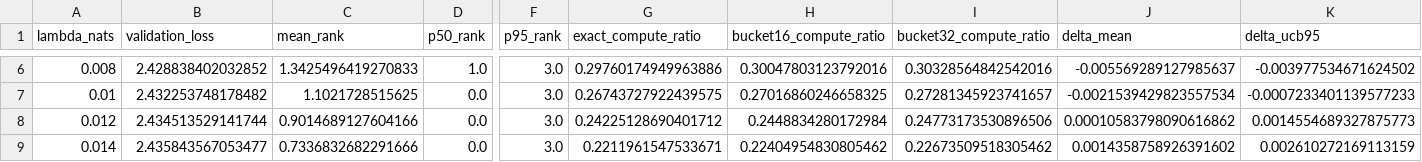
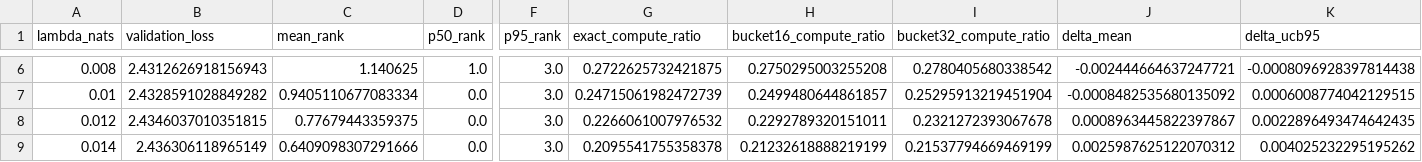
Before and after one commit to rornellas/llm-thinking-rep, a CSV file: results/test-2-11/latest/seed-61616/lambda_sweep.csv, drawn as a sheet; only a part is shown, gaps mark what is left out; the diff covers the shown part only; the diff names each change by its address in the sheet, - before the commit and + after, or states it on an @@ line.

```diff
--- a/results/test-2-11/latest/seed-61616/lambda_sweep.csv
+++ b/results/test-2-11/latest/seed-61616/lambda_sweep.csv
-B6 (validation_loss): 2.428838402032852
+B6 (validation_loss): 2.4312626918156943
-C6 (mean_rank): 1.3425496419270833
+C6 (mean_rank): 1.140625
-G6 (exact_compute_ratio): 0.29760174949963886
+G6 (exact_compute_ratio): 0.2722625732421875
-H6 (bucket16_compute_ratio): 0.30047803123792016
+H6 (bucket16_compute_ratio): 0.2750295003255208
-I6 (bucket32_compute_ratio): 0.30328564842542016
+I6 (bucket32_compute_ratio): 0.2780405680338542
-J6 (delta_mean): -0.005569289127985637
+J6 (delta_mean): -0.002444664637247721
-K6 (delta_ucb95): -0.003977534671624502
+K6 (delta_ucb95): -0.0008096928397814438
-B7 (validation_loss): 2.432253748178482
+B7 (validation_loss): 2.4328591028849282
-C7 (mean_rank): 1.1021728515625
+C7 (mean_rank): 0.9405110677083334
-G7 (exact_compute_ratio): 0.26743727922439575
+G7 (exact_compute_ratio): 0.24715061982472739
-H7 (bucket16_compute_ratio): 0.27016860246658325
+H7 (bucket16_compute_ratio): 0.2499480644861857
-I7 (bucket32_compute_ratio): 0.27281345923741657
+I7 (bucket32_compute_ratio): 0.25295913219451904
-J7 (delta_mean): -0.0021539429823557534
+J7 (delta_mean): -0.0008482535680135092
-K7 (delta_ucb95): -0.0007233401139577233
+K7 (delta_ucb95): 0.0006008774042129515
-B8 (validation_loss): 2.434513529141744
+B8 (validation_loss): 2.4346037010351815
-C8 (mean_rank): 0.9014689127604166
+C8 (mean_rank): 0.77679443359375
-G8 (exact_compute_ratio): 0.24225128690401712
+G8 (exact_compute_ratio): 0.2266061007976532
-H8 (bucket16_compute_ratio): 0.2448834280172984
+H8 (bucket16_compute_ratio): 0.2292789320151011
-I8 (bucket32_compute_ratio): 0.24773173530896506
+I8 (bucket32_compute_ratio): 0.2321272393067678
-J8 (delta_mean): 0.00010583798090616862
+J8 (delta_mean): 0.0008963445822397867
-K8 (delta_ucb95): 0.0014554689327875773
+K8 (delta_ucb95): 0.0022896493474642435
-B9 (validation_loss): 2.435843567053477
+B9 (validation_loss): 2.436306118965149
-C9 (mean_rank): 0.7336832682291666
+C9 (mean_rank): 0.6409098307291666
-G9 (exact_compute_ratio): 0.2211961547533671
+G9 (exact_compute_ratio): 0.2095541755358378
-H9 (bucket16_compute_ratio): 0.22404954830805462
+H9 (bucket16_compute_ratio): 0.21232618888219199
-I9 (bucket32_compute_ratio): 0.22673509518305462
+I9 (bucket32_compute_ratio): 0.21537794669469199
-J9 (delta_mean): 0.0014358758926391602
+J9 (delta_mean): 0.0025987625122070312
-K9 (delta_ucb95): 0.002610272169113159
+K9 (delta_ucb95): 0.004025232295195262
```
Also changed, not shown: 143 edited cells elsewhere in this file, results/test-2-11/latest/seed-71717/lambda_sweep.csv, 16 other files.
